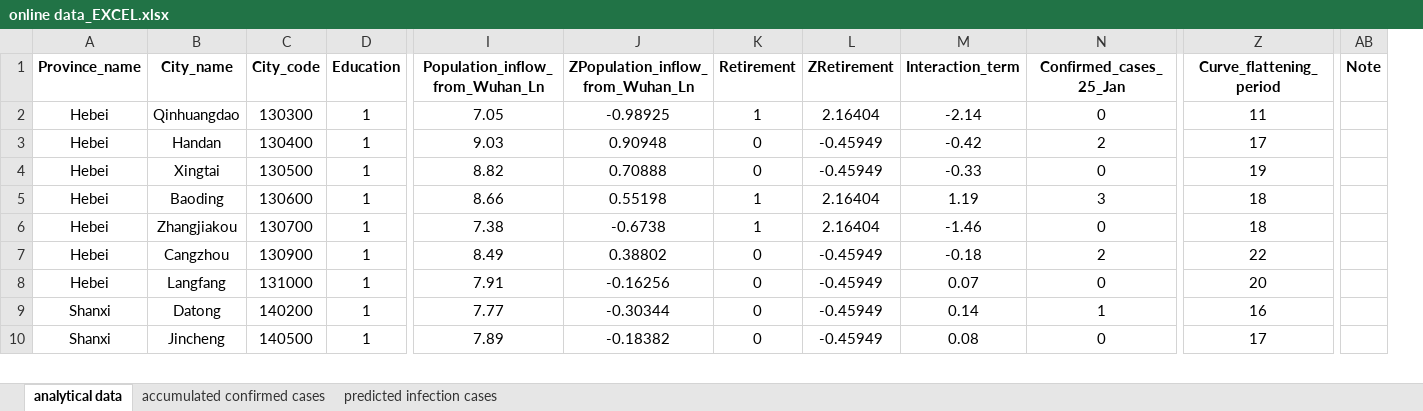
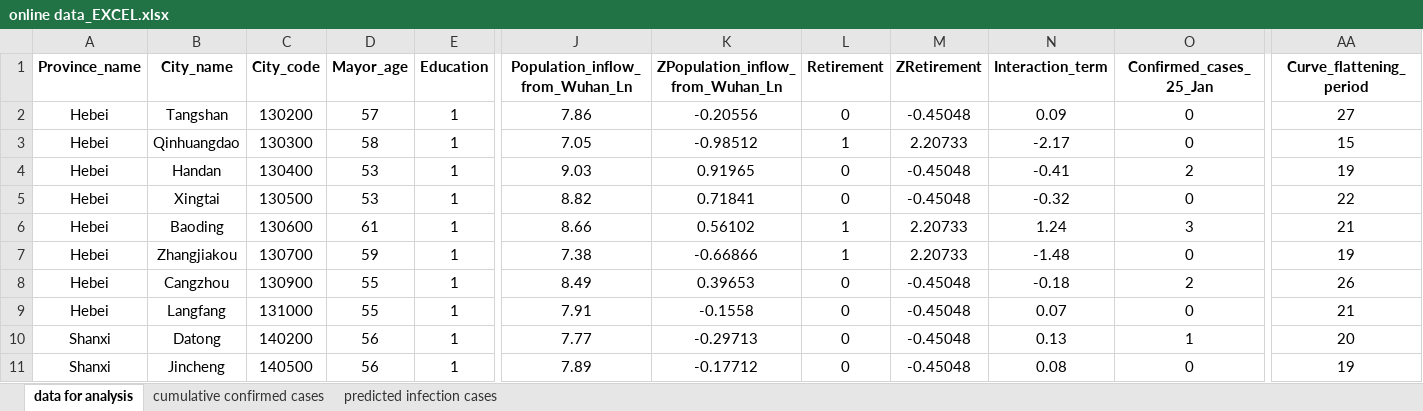
Before and after one commit to lutherbu/datasharing, an Excel workbook: online data_EXCEL.xlsx, sheet data for analysis, drawn as a sheet; only a part is shown, gaps mark what is left out; values as stored, in another font and other column widths than the file's, no borders; removed rows and columns are numbered as before the commit, all else as after; rows hold the shown columns only; the diff covers the shown part only; the diff names each change by its address in the sheet, - before the commit and + after, or states it on an @@ line.

```diff
--- a/online data_EXCEL.xlsx (sheet data for analysis)
+++ b/online data_EXCEL.xlsx (sheet data for analysis)
-sheet tab: analytical data
+sheet tab: data for analysis
-sheet tab: accumulated confirmed cases
+sheet tab: cumulative confirmed cases
+column D (Mayor_age), rows 3-11: 58 | 53 | 53 | 61 | 59 | 55 | 55 | 56 | 56
-column AB (Note), empty
+row 2: Hebei | Tangshan | 130200 | 57 | 1 | 7.86 | -0.20556 | 0 | -0.45048 | 0.09 | 0 | 27
-K3 (ZPopulation_inflow_from_Wuhan_Ln): -0.98925
+K3 (ZPopulation_inflow_from_Wuhan_Ln): -0.98512
-M3 (ZRetirement): 2.16404
+M3 (ZRetirement): 2.20733
-N3 (Interaction_term): -2.14
+N3 (Interaction_term): -2.17
-AA3 (Curve_flattening_period): 11
+AA3 (Curve_flattening_period): 15
-K4 (ZPopulation_inflow_from_Wuhan_Ln): 0.90948
+K4 (ZPopulation_inflow_from_Wuhan_Ln): 0.91965
-M4:M5 (ZRetirement): -0.45949
+M4:M5 (ZRetirement): -0.45048
-N4 (Interaction_term): -0.42
+N4 (Interaction_term): -0.41
-AA4 (Curve_flattening_period): 17
+AA4 (Curve_flattening_period): 19
-K5 (ZPopulation_inflow_from_Wuhan_Ln): 0.70888
+K5 (ZPopulation_inflow_from_Wuhan_Ln): 0.71841
-N5 (Interaction_term): -0.33
+N5 (Interaction_term): -0.32
-AA5 (Curve_flattening_period): 19
+AA5 (Curve_flattening_period): 22
-K6 (ZPopulation_inflow_from_Wuhan_Ln): 0.55198
+K6 (ZPopulation_inflow_from_Wuhan_Ln): 0.56102
-M6:M7 (ZRetirement): 2.16404
+M6:M7 (ZRetirement): 2.20733
-N6 (Interaction_term): 1.19
+N6 (Interaction_term): 1.24
-AA6 (Curve_flattening_period): 18
+AA6 (Curve_flattening_period): 21
-K7 (ZPopulation_inflow_from_Wuhan_Ln): -0.6738
+K7 (ZPopulation_inflow_from_Wuhan_Ln): -0.66866
-N7 (Interaction_term): -1.46
+N7 (Interaction_term): -1.48
-AA7 (Curve_flattening_period): 18
+AA7 (Curve_flattening_period): 19
-K8 (ZPopulation_inflow_from_Wuhan_Ln): 0.38802
+K8 (ZPopulation_inflow_from_Wuhan_Ln): 0.39653
-M8:M11 (ZRetirement): -0.45949
+M8:M11 (ZRetirement): -0.45048
-AA8 (Curve_flattening_period): 22
+AA8 (Curve_flattening_period): 26
-K9 (ZPopulation_inflow_from_Wuhan_Ln): -0.16256
+K9 (ZPopulation_inflow_from_Wuhan_Ln): -0.1558
-AA9 (Curve_flattening_period): 20
+AA9 (Curve_flattening_period): 21
-K10 (ZPopulation_inflow_from_Wuhan_Ln): -0.30344
+K10 (ZPopulation_inflow_from_Wuhan_Ln): -0.29713
-N10 (Interaction_term): 0.14
+N10 (Interaction_term): 0.13
-AA10 (Curve_flattening_period): 16
+AA10 (Curve_flattening_period): 20
-K11 (ZPopulation_inflow_from_Wuhan_Ln): -0.18382
+K11 (ZPopulation_inflow_from_Wuhan_Ln): -0.17712
-AA11 (Curve_flattening_period): 17
+AA11 (Curve_flattening_period): 19
```
Also changed, not shown: 1 removed row and 574 edited cells elsewhere in this sheet, sheet cumulative confirmed cases, sheet predicted infection cases, 2 other files.
